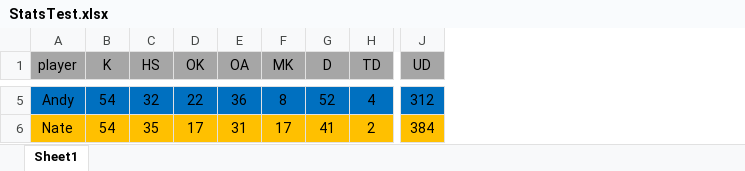
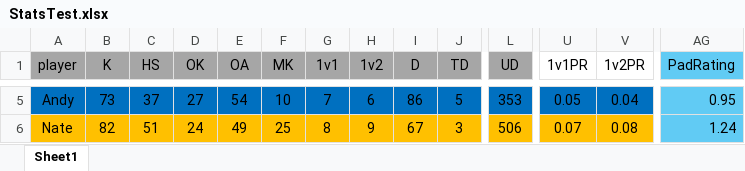
Before and after one commit to PatrickBrady7/broys2v2bot, an Excel workbook: StatsTest.xlsx, sheet Sheet1, drawn as a sheet; only a part is shown, gaps mark what is left out; values as stored, in another font and other column widths than the file's, no borders; charts and pictures not drawn; addresses are those after the commit; the diff covers the shown part only; the diff names each change by its address in the sheet, - before the commit and + after, or states it on an @@ line.

Commit message:
Add files via upload
All game played outside of 2nd Semi & Finals. Stats test is a rating system with more advanced metrics included.

```diff
--- a/StatsTest.xlsx (sheet Sheet1)
+++ b/StatsTest.xlsx (sheet Sheet1)
+column G (1v1), rows 5-6: 7 | 8
+column H (1v2), rows 5-6: 6 | 9
+column U (1v1PR), rows 5-6: 0.05 | 0.07
+column V (1v2PR), rows 5-6: 0.04 | 0.08
+column AG (PadRating), rows 5-6: 0.95 | 1.24
-B5 (K): 54
+B5 (K): 73
-C5 (HS): 32
+C5 (HS): 37
-D5 (OK): 22
+D5 (OK): 27
-E5 (OA): 36
+E5 (OA): 54
-F5 (MK): 8
+F5 (MK): 10
-I5 (D): 52
+I5 (D): 86
-J5 (TD): 4
+J5 (TD): 5
-L5 (UD): 312
+L5 (UD): 353
-B6 (K): 54
+B6 (K): 82
-C6 (HS): 35
+C6 (HS): 51
-D6 (OK): 17
+D6 (OK): 24
-E6 (OA): 31
+E6 (OA): 49
-F6 (MK): 17
+F6 (MK): 25
-I6 (D): 41
+I6 (D): 67
-J6 (TD): 2
+J6 (TD): 3
-L6 (UD): 384
+L6 (UD): 506
```
Also changed, not shown: 4 added rows and 178 edited cells elsewhere in this sheet, formulas that keep their value, charts or pictures, 2v2statsLeagueXL.xlsx, 1 other file.
